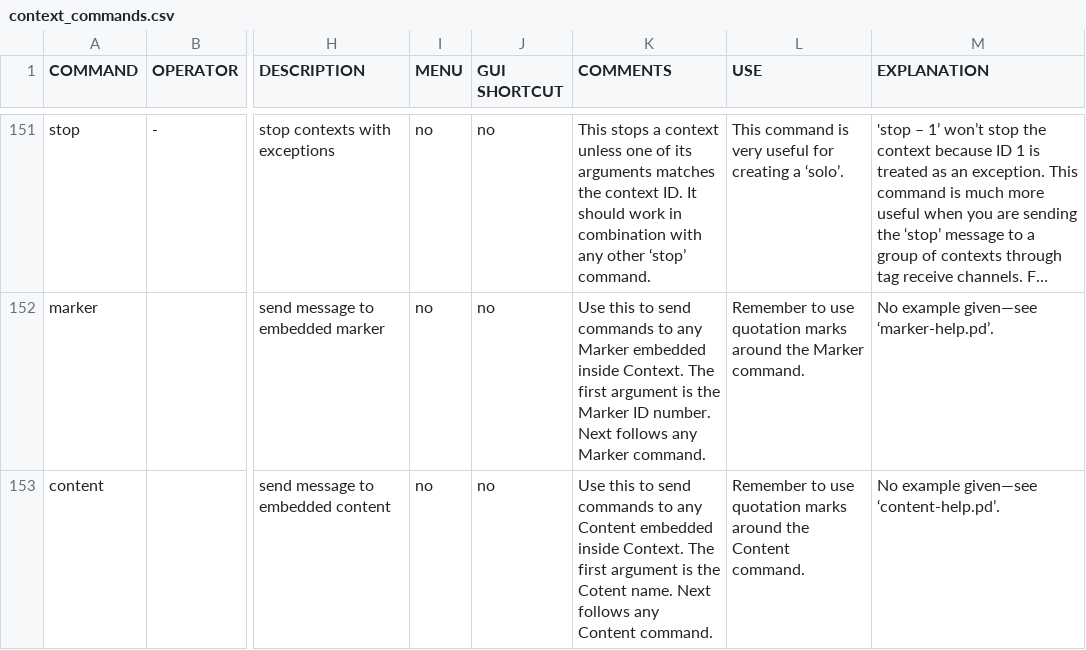
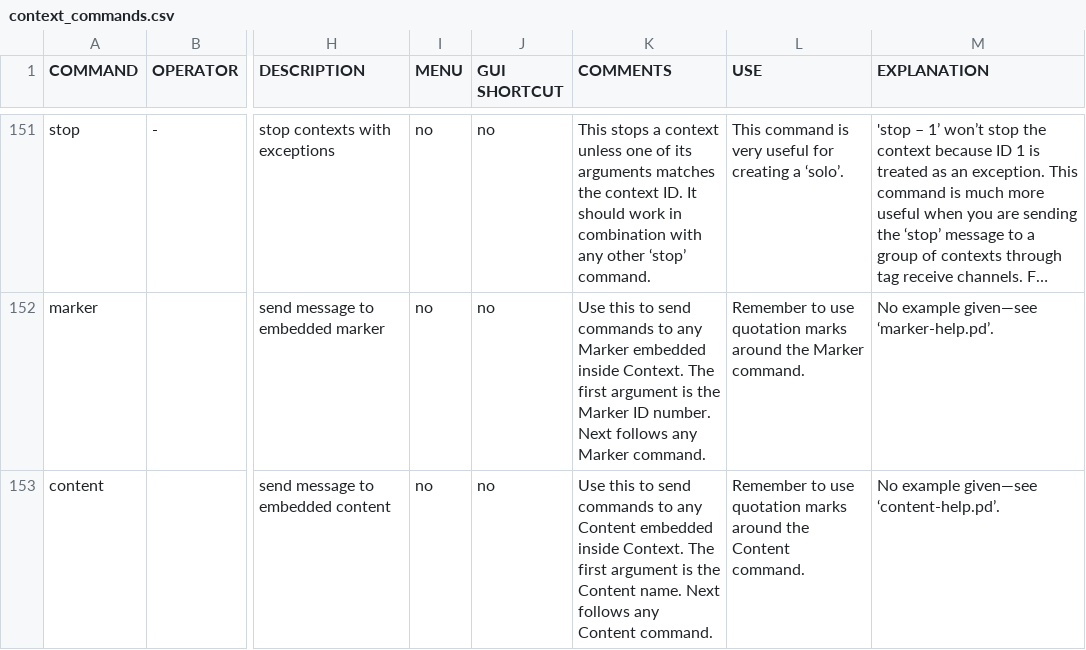
Before and after one commit to LGoodacre/context-sequencer, a CSV file: helpfiles/docfiles/context_commands.csv, drawn as a sheet; only a part is shown, gaps mark what is left out; long unchanged cells end in …; the diff covers the shown part only; the diff names each change by its address in the sheet, - before the commit and + after, or states it on an @@ line.

```diff
--- a/helpfiles/docfiles/context_commands.csv
+++ b/helpfiles/docfiles/context_commands.csv
-K153 (COMMENTS): …is the Cotent name. Next…
+K153 (COMMENTS): …is the Content name. Next…
```
Also changed, not shown: 1 added row elsewhere in this file, 4 other files.
